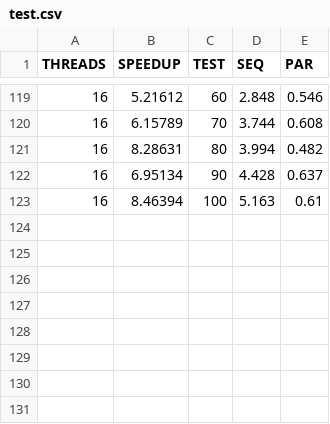
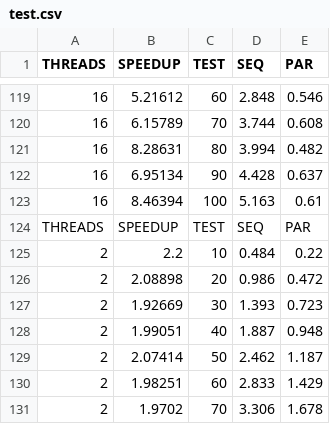
Before and after one commit to BaiardiLorenzo/renderer, a CSV file: test.csv, drawn as a sheet; only a part is shown, gaps mark what is left out; the diff names each change by its address in the sheet, - before the commit and + after, or states it on an @@ line.

```diff
--- a/test.csv
+++ b/test.csv
+row 124: THREADS | SPEEDUP | TEST | SEQ | PAR
+row 125: 2 | 2.2 | 10 | 0.484 | 0.22
+row 126: 2 | 2.08898 | 20 | 0.986 | 0.472
+row 127: 2 | 1.92669 | 30 | 1.393 | 0.723
+row 128: 2 | 1.99051 | 40 | 1.887 | 0.948
+row 129: 2 | 2.07414 | 50 | 2.462 | 1.187
+row 130: 2 | 1.98251 | 60 | 2.833 | 1.429
+row 131: 2 | 1.9702 | 70 | 3.306 | 1.678
```
Also changed, not shown: 17 other files.
